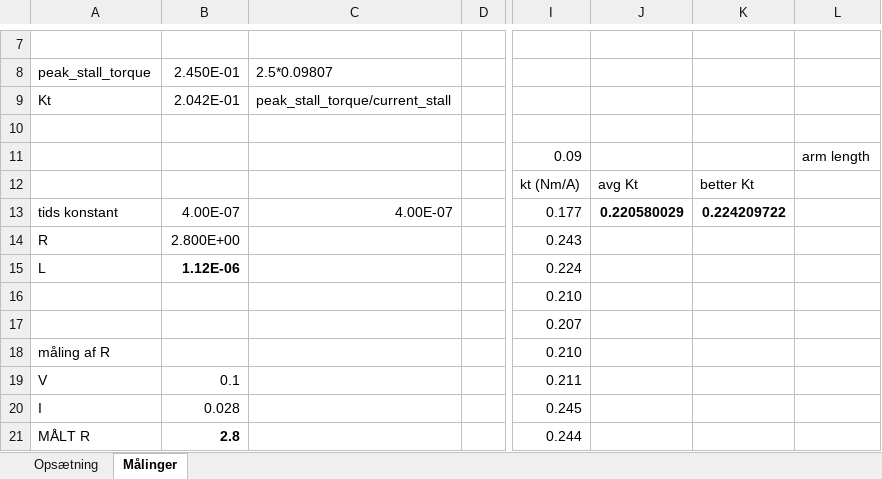
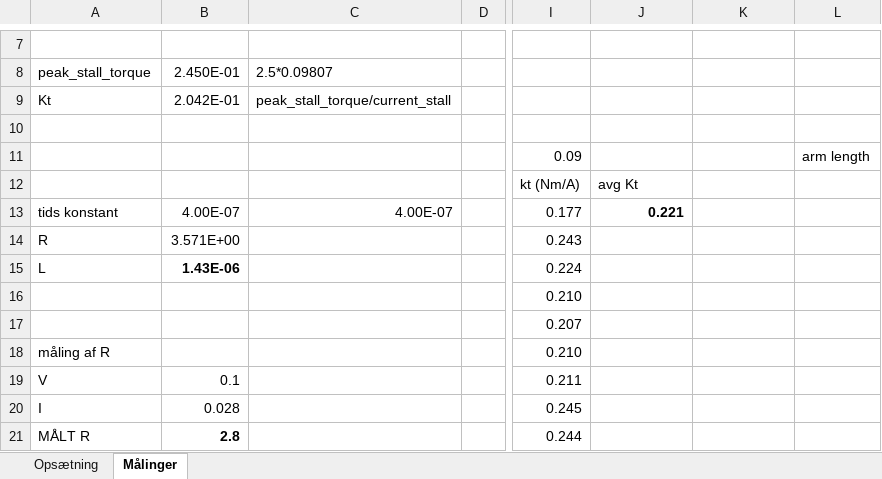
Before and after one commit to fred441a/3Dprinter-BLDC-control, an Excel workbook: simulations/motorMålinger.xlsx, sheet Målinger, drawn as a sheet; only a part is shown, gaps mark what is left out; values as stored, in another font and other column widths than the file's, no borders; charts and pictures not drawn; the diff covers the shown part only; the diff names each change by its address in the sheet, - before the commit and + after, or states it on an @@ line.

```diff
--- a/simulations/motorMålinger.xlsx (sheet Målinger)
+++ b/simulations/motorMålinger.xlsx (sheet Målinger)
-K12: better Kt
+K12: (empty)
-J13: 0.220580029
+J13: 0.221
-K13: 0.224209722
+K13: (empty)
-B14: 2.800E+00
+B14: 3.571E+00
-B15: 1.12E-06
+B15: 1.43E-06
```
Also changed, not shown: 1 added row, 1 removed row, 33 edited cells and cell formats elsewhere in this sheet, charts or pictures, CSV/meas1Calc.csv.xlsx, 6 other files.
